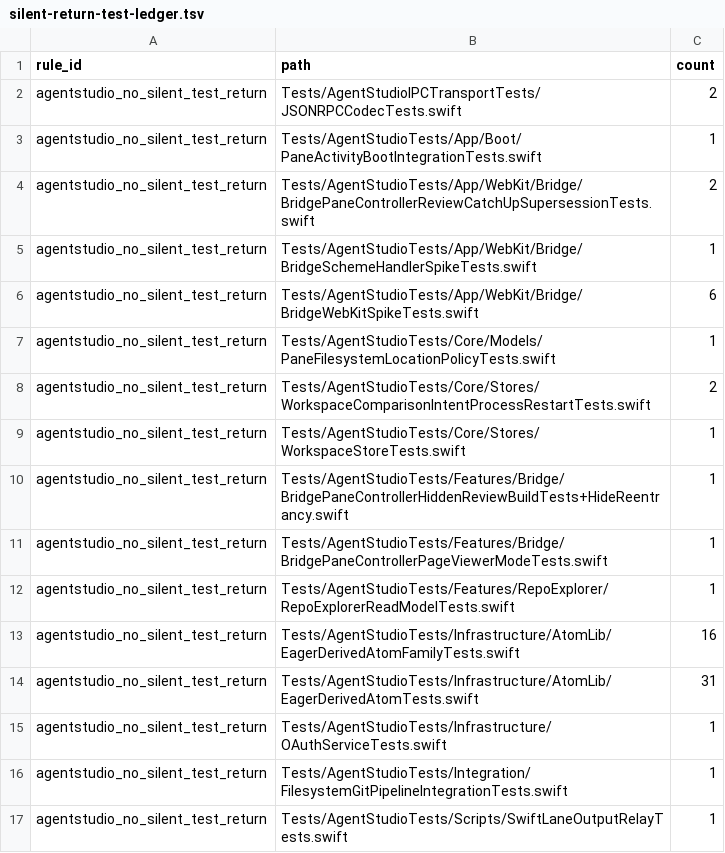
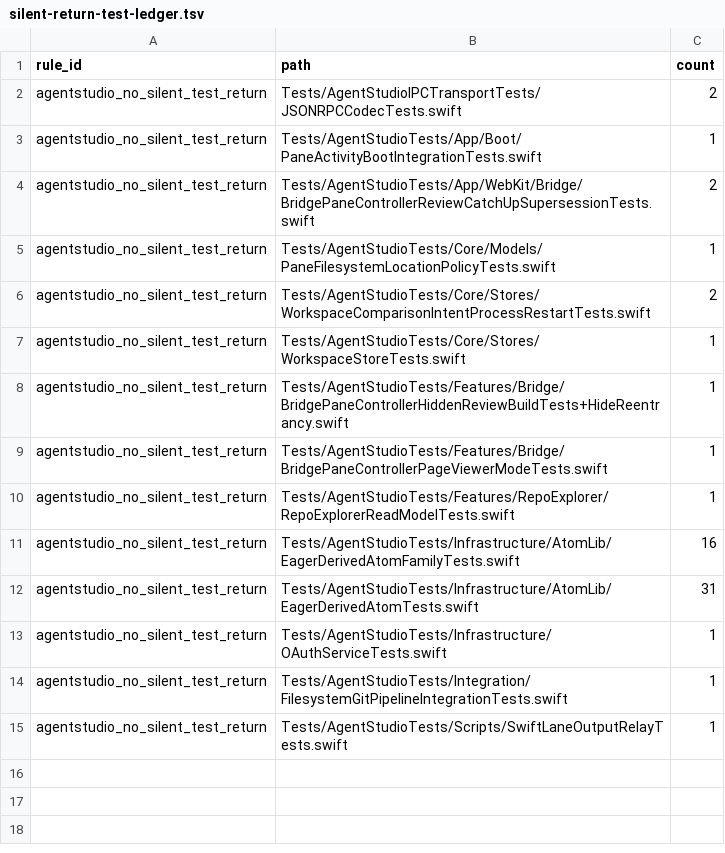
Before and after one commit to getagentstudio/agentstudio, a TSV file: Tools/AgentStudioArchitectureLint/silent-return-test-ledger.tsv, drawn as a sheet.

Commit message:
Tests: silent guards fail or skip honestly (survey wave A)
The IPC catalog coverage tests now require non-empty argument variants
before iterating, so a command that loses its typed dispatch surface fails
by name (S2slow-008, S2slow-009); the manifest lease test requires the
successor reservation before checking retention (S4r3-006); env-gated
WebKit spike tests report as skipped through condition traits instead of
passing when spike mode is off (S3-025, S3c-003, S3c-004). Red proof:
under the counter-example mutations the old tests pass and the repaired
tests fail at the named requirements. One silent-return ledger row drops.

Rejected as already fixed by #532: S1-017..S1-022, S1-024. Open: S1-007,
S1-008 (banned polling helper), S1d-014 (needs a correlated owner fact).

```diff
--- a/Tools/AgentStudioArchitectureLint/silent-return-test-ledger.tsv
+++ b/Tools/AgentStudioArchitectureLint/silent-return-test-ledger.tsv
@@ -4,4 +4,2 @@ agentstudio_no_silent_test_return	Tests/AgentStudioTests/App/Boot/PaneActivityBo
 agentstudio_no_silent_test_return	Tests/AgentStudioTests/App/WebKit/Bridge/BridgePaneControllerReviewCatchUpSupersessionTests.swift	2
-agentstudio_no_silent_test_return	Tests/AgentStudioTests/App/WebKit/Bridge/BridgeSchemeHandlerSpikeTests.swift	1
-agentstudio_no_silent_test_return	Tests/AgentStudioTests/App/WebKit/Bridge/BridgeWebKitSpikeTests.swift	6
 agentstudio_no_silent_test_return	Tests/AgentStudioTests/Core/Models/PaneFilesystemLocationPolicyTests.swift	1
```
Also changed, not shown: 4 other files.
